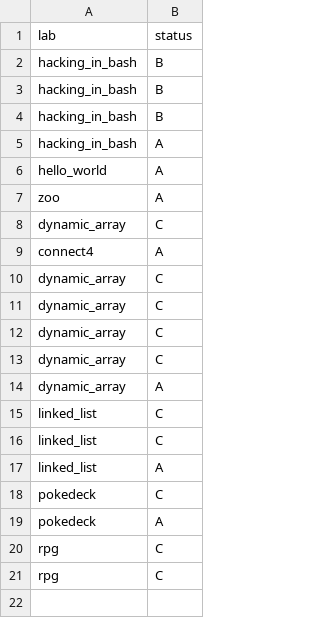
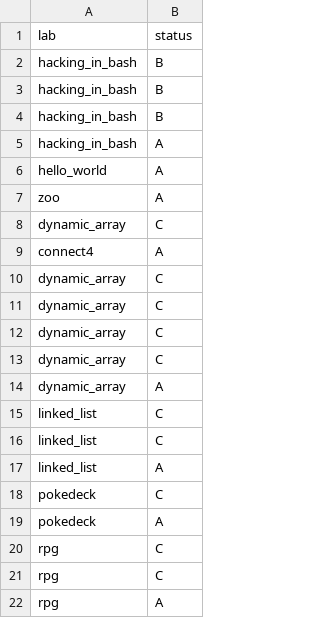
Before and after one commit to ptal/pf2-summer-2023, a CSV file: Charmeleon.csv, drawn as a sheet.

```diff
--- a/Charmeleon.csv
+++ b/Charmeleon.csv
@@ -21 +21,2 @@ rpg, C
 rpg, C
+rpg, A
```
Also changed, not shown: Abra.csv.
